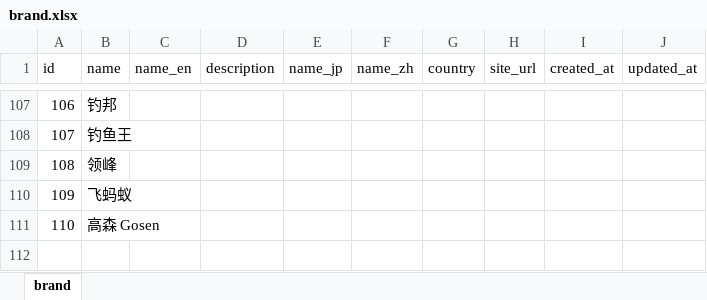
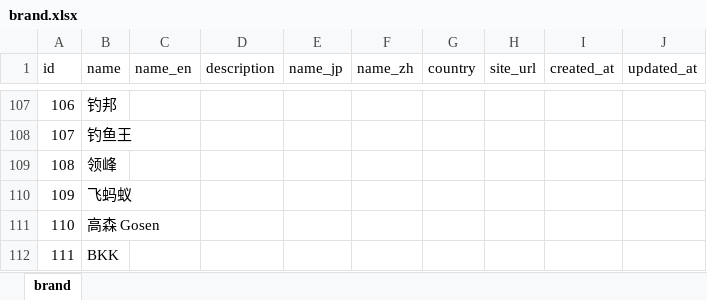
Before and after one commit to Dmaozhua/GearSage, an Excel workbook: GearSage-client/rate/excel/brand.xlsx, sheet brand, drawn as a sheet; only a part is shown, gaps mark what is left out; values as stored, in another font and other column widths than the file's, no borders; conditional formats not drawn; the diff names each change by its address in the sheet, - before the commit and + after, or states it on an @@ line.

```diff
--- a/GearSage-client/rate/excel/brand.xlsx (sheet brand)
+++ b/GearSage-client/rate/excel/brand.xlsx (sheet brand)
+row 112: 111 | BKK
```
Also changed, not shown: 1 other file.
